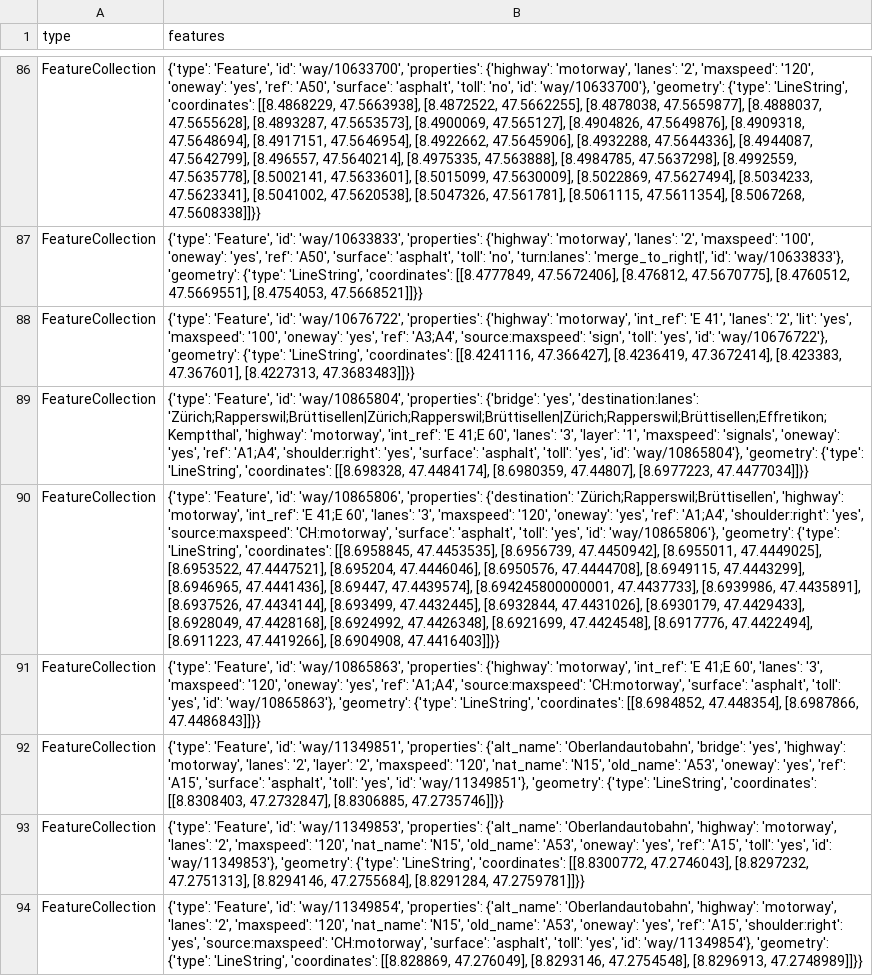
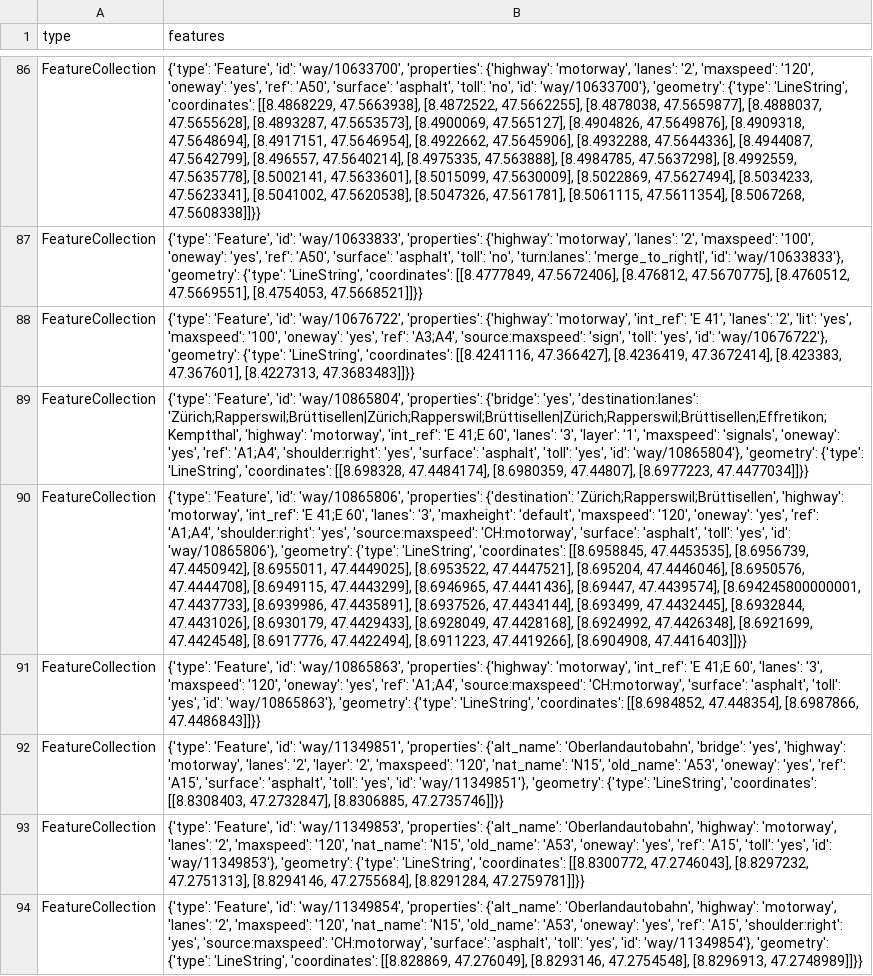
Before and after one commit to chnuessli/elz-data, a CSV file: data/csv/highway/motorway/motorway_dispo_srz.csv, drawn as a sheet; only a part is shown, gaps mark what is left out; the diff names each change by its address in the sheet, - before the commit and + after, or states it on an @@ line.

```diff
--- a/data/csv/highway/motorway/motorway_dispo_srz.csv
+++ b/data/csv/highway/motorway/motorway_dispo_srz.csv
-B90 (features): …'lanes': '3', 'maxspeed': '120',…
+B90 (features): …'lanes': '3', 'maxheight': 'default', 'maxspeed': '120',…
```
Also changed, not shown: data/csv/access/gates/gates_dispo_srz.csv, data/csv/access/gates/gates_kt_zh.csv, 1 other file.
